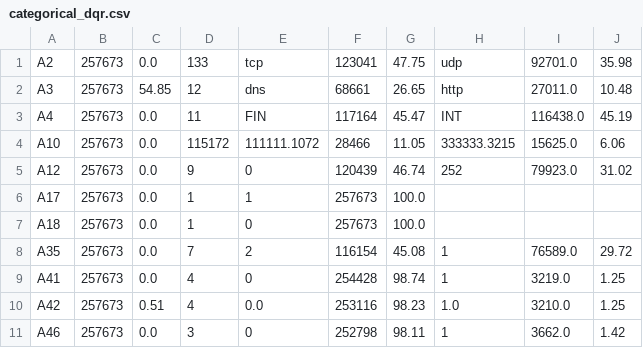
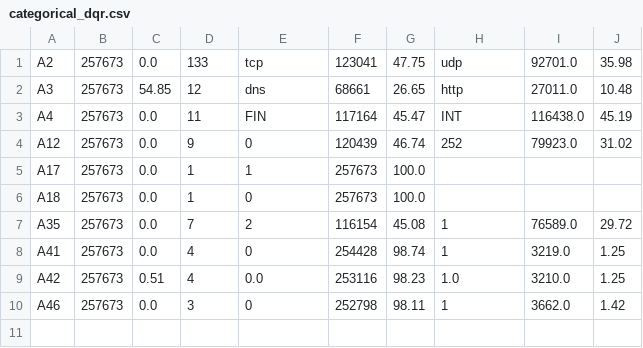
Before and after one commit to Gabriella-Scott/ML_Assignments, a CSV file: Assignment1/categorical_dqr.csv, drawn as a sheet.

```diff
--- a/Assignment1/categorical_dqr.csv
+++ b/Assignment1/categorical_dqr.csv
@@ -3,3 +3,2 @@ A3,257673,54.85,12,dns,68661,26.65,http,27011.0,10.48
 A4,257673,0.0,11,FIN,117164,45.47,INT,116438.0,45.19
-A10,257673,0.0,115172,111111.1072,28466,11.05,333333.3215,15625.0,6.06
 A12,257673,0.0,9,0,120439,46.74,252,79923.0,31.02
```
Also changed, not shown: Assignment1/continuous_dqr.csv, 4 other files.
